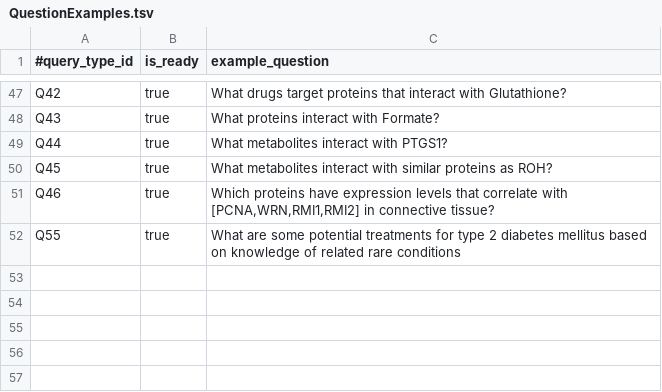
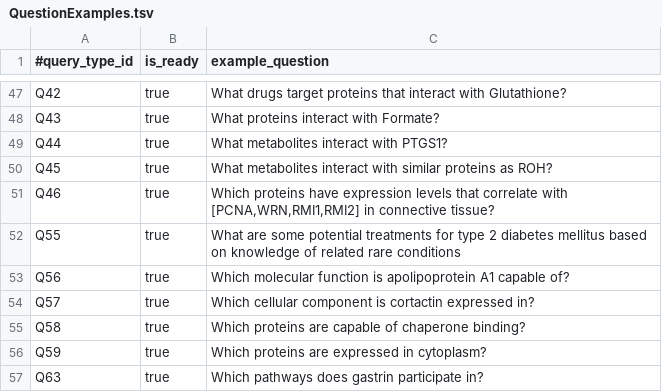
Before and after one commit to RTXteam/RTX, a TSV file: code/reasoningtool/QuestionAnswering/QuestionExamples.tsv, drawn as a sheet; only a part is shown, gaps mark what is left out; the diff names each change by its address in the sheet, - before the commit and + after, or states it on an @@ line.

Commit message:
#280

```diff
--- a/code/reasoningtool/QuestionAnswering/QuestionExamples.tsv
+++ b/code/reasoningtool/QuestionAnswering/QuestionExamples.tsv
+row 53: Q56 | true | Which molecular function is apolipoprotein A1 capable of?
+row 54: Q57 | true | Which cellular component is cortactin expressed in?
+row 55: Q58 | true | Which proteins are capable of chaperone binding?
+row 56: Q59 | true | Which proteins are expressed in cytoplasm?
+row 57: Q63 | true | Which pathways does gastrin participate in?
```
